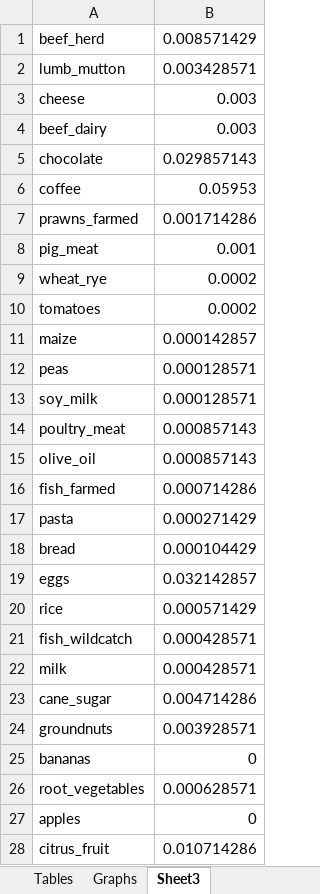
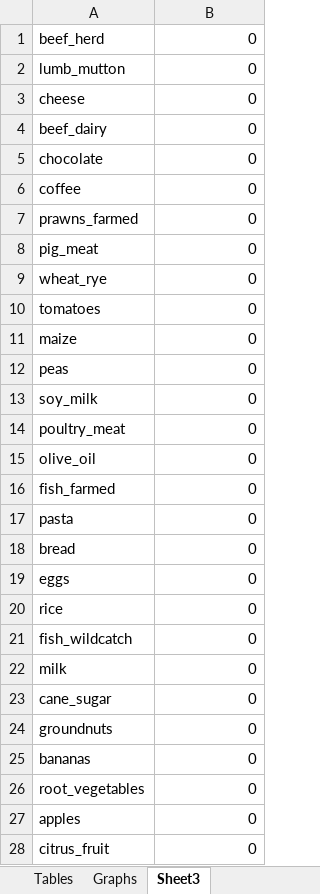
Before and after one commit to SERGGroup/CarbonFootprintWebApp, an Excel workbook: CarbonFootprint_site/results_download.xlsx, sheet Sheet3, drawn as a sheet; only a part is shown; values as stored, in another font and other column widths than the file's, no borders; the diff covers the shown part only; the diff names each change by its address in the sheet, - before the commit and + after, or states it on an @@ line.

```diff
--- a/CarbonFootprint_site/results_download.xlsx (sheet Sheet3)
+++ b/CarbonFootprint_site/results_download.xlsx (sheet Sheet3)
-B1: 0.008571429
+B1: 0
-B2: 0.003428571
+B2: 0
-B3:B4: 0.003
+B3:B4: 0
-B5: 0.029857143
+B5: 0
-B6: 0.05953
+B6: 0
-B7: 0.001714286
+B7: 0
-B8: 0.001
+B8: 0
-B9:B10: 0.0002
+B9:B10: 0
-B11: 0.000142857
+B11: 0
-B12:B13: 0.000128571
+B12:B13: 0
-B14:B15: 0.000857143
+B14:B15: 0
-B16: 0.000714286
+B16: 0
-B17: 0.000271429
+B17: 0
-B18: 0.000104429
+B18: 0
-B19: 0.032142857
+B19: 0
-B20: 0.000571429
+B20: 0
-B21:B22: 0.000428571
+B21:B22: 0
-B23: 0.004714286
+B23: 0
-B24: 0.003928571
+B24: 0
-B26: 0.000628571
+B26: 0
-B28: 0.010714286
+B28: 0
```
Also changed, not shown: 2 added rows, 1 removed row and 25 edited cells elsewhere in this sheet, sheet Tables, charts or pictures, CarbonFootprint_site/template_results.xlsx, 16 other files.
